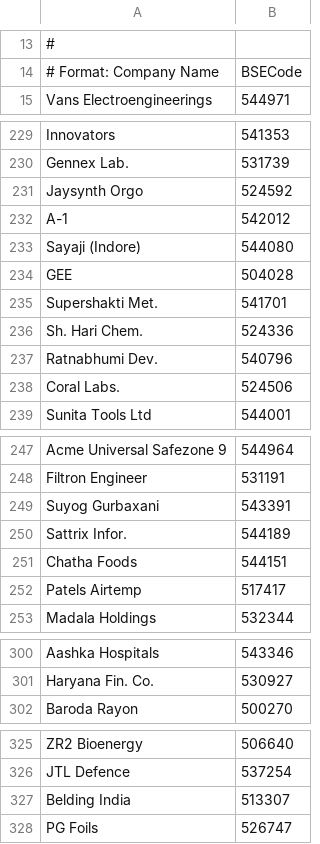
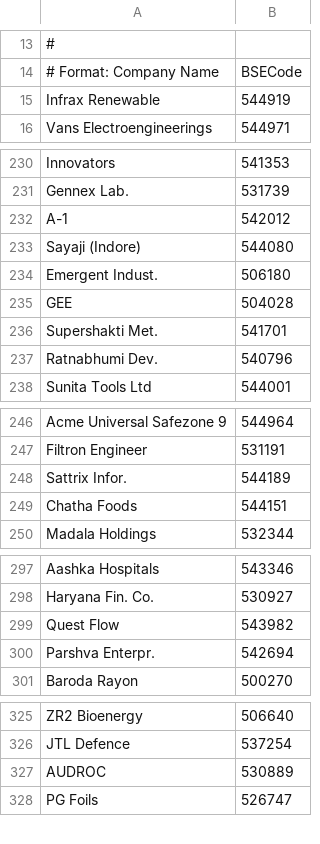
Before and after one commit to ceekay-munshot/glow-screener, a CSV file: public/data/revenue-mix-todo.csv, drawn as a sheet; only a part is shown, gaps mark what is left out; removed rows and columns are numbered as before the commit, all else as after; the diff covers the shown part only; the diff names each change by its address in the sheet, - before the commit and + after, or states it on an @@ line.

```diff
--- a/public/data/revenue-mix-todo.csv
+++ b/public/data/revenue-mix-todo.csv
+row 15: Infrax Renewable | 544919
-row 231: Jaysynth Orgo | 524592
+row 234: Emergent Indust. | 506180
-row 236: Sh. Hari Chem. | 524336
-row 238: Coral Labs. | 524506
-row 249: Suyog Gurbaxani | 543391
-row 252: Patels Airtemp | 517417
+row 299: Quest Flow | 543982
+row 300: Parshva Enterpr. | 542694
-row 327: Belding India | 513307
+row 327: AUDROC | 530889
```
Also changed, not shown: 7 added rows, 6 removed rows, 4 moved rows and 3 edited cells elsewhere in this file.
